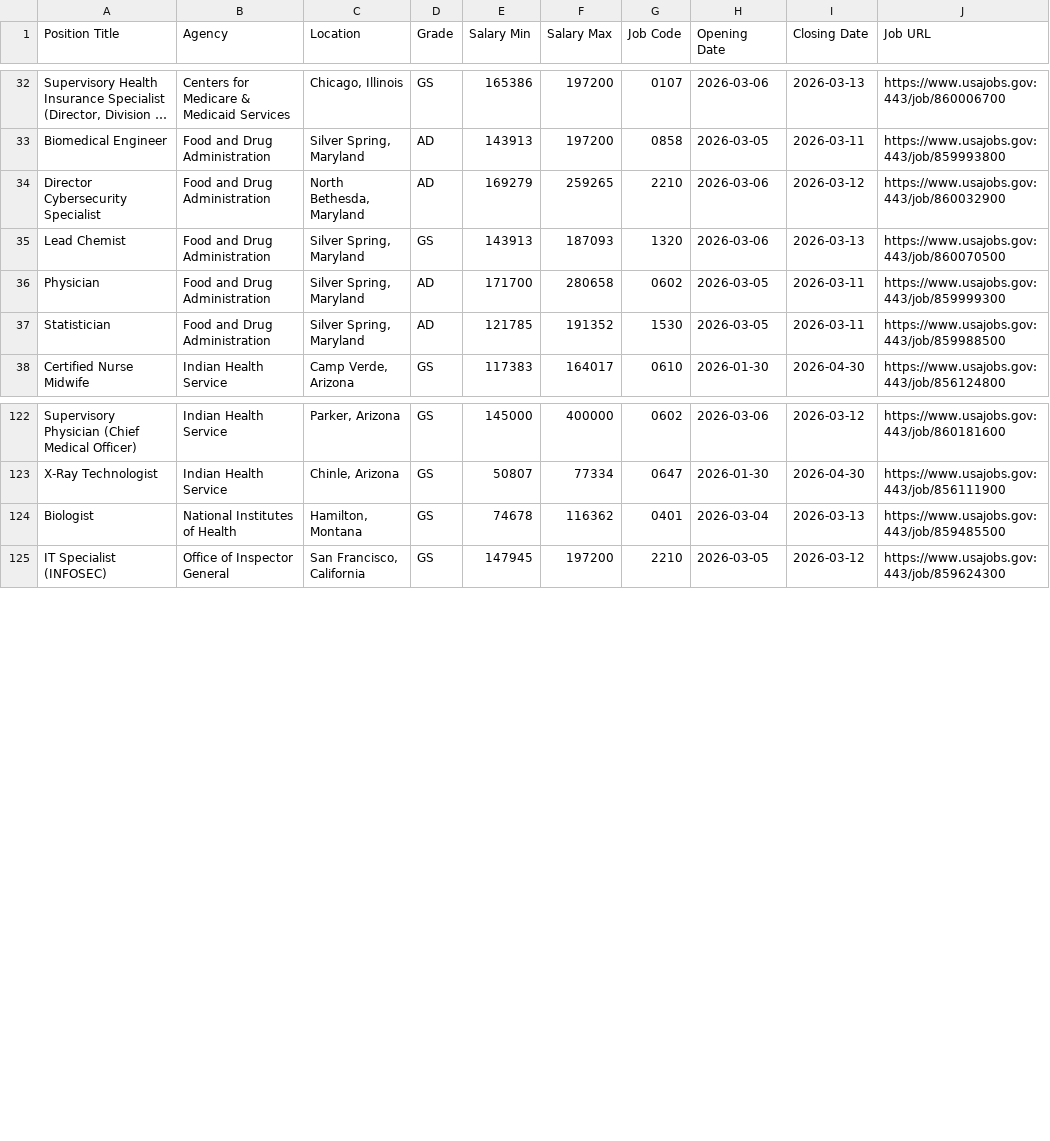
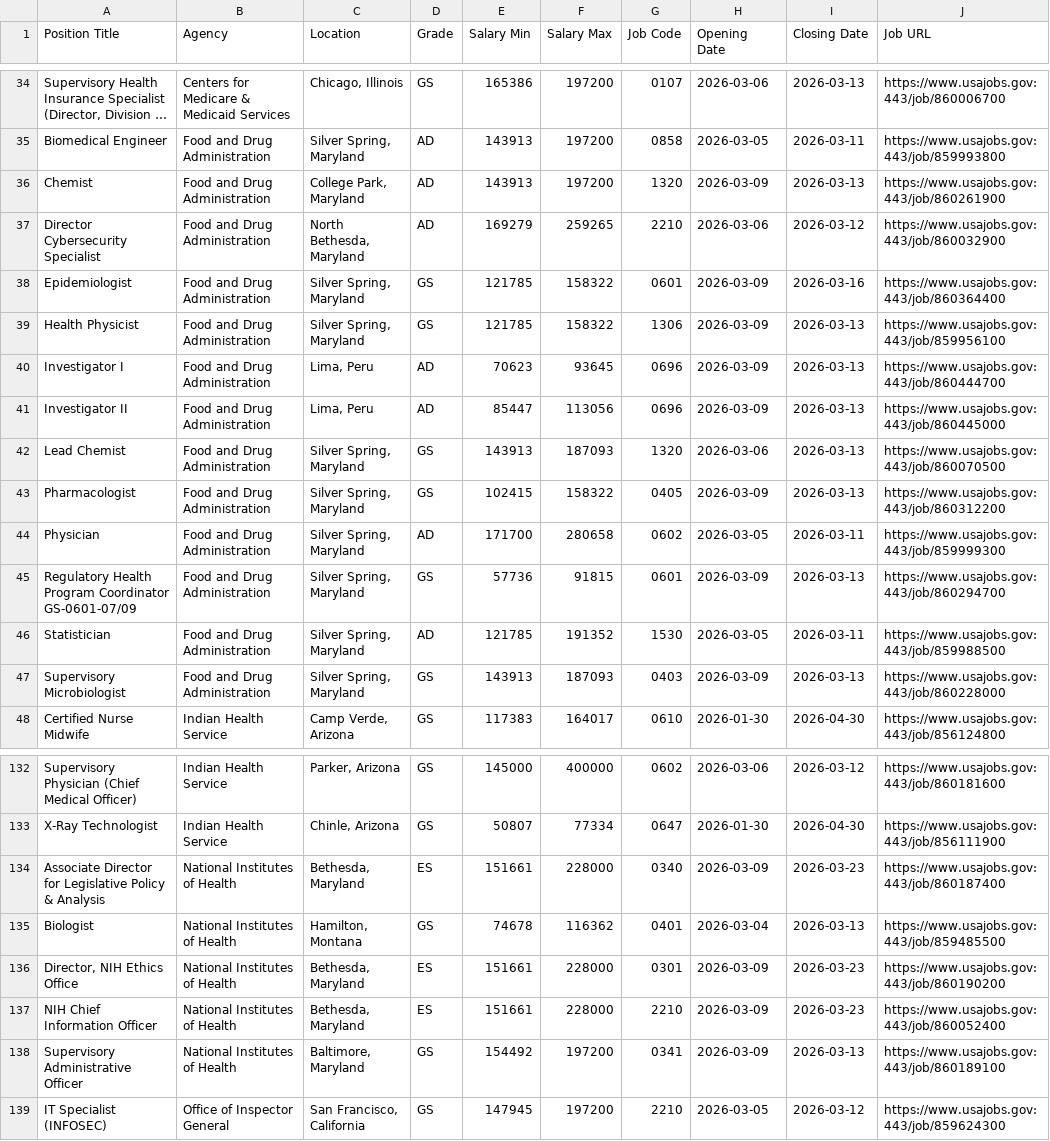
Before and after one commit to fartbagxp/fedjobs, a CSV file: data/raw/active_HHS_jobs.csv, drawn as a sheet; only a part is shown, gaps mark what is left out; long unchanged cells end in …; the diff covers the shown part only; the diff names each change by its address in the sheet, - before the commit and + after, or states it on an @@ line.

```diff
--- a/data/raw/active_HHS_jobs.csv
+++ b/data/raw/active_HHS_jobs.csv
+row 36: Chemist | Food and Drug Administration | College Park, Maryland | AD | 143913 | 197200 | 1320 | 2026-03-09 | 2026-03-13 | https://www.usajobs.gov:443/job/860261900
+row 38: Epidemiologist | Food and Drug Administration | Silver Spring, Maryland | GS | 121785 | 158322 | 0601 | 2026-03-09 | 2026-03-16 | https://www.usajobs.gov:443/job/860364400
+row 39: Health Physicist | Food and Drug Administration | Silver Spring, Maryland | GS | 121785 | 158322 | 1306 | 2026-03-09 | 2026-03-13 | https://www.usajobs.gov:443/job/859956100
+row 40: Investigator I | Food and Drug Administration | Lima, Peru | AD | 70623 | 93645 | 0696 | 2026-03-09 | 2026-03-13 | https://www.usajobs.gov:443/job/860444700
+row 41: Investigator II | Food and Drug Administration | Lima, Peru | AD | 85447 | 113056 | 0696 | 2026-03-09 | 2026-03-13 | https://www.usajobs.gov:443/job/860445000
+row 43: Pharmacologist | Food and Drug Administration | Silver Spring, Maryland | GS | 102415 | 158322 | 0405 | 2026-03-09 | 2026-03-13 | https://www.usajobs.gov:443/job/860312200
+row 45: Regulatory Health Program Coordinator GS-0601-07/09 | Food and Drug Administration | Silver Spring, Maryland | GS | 57736 | 91815 | 0601 | 2026-03-09 | 2026-03-13 | https://www.usajobs.gov:443/job/860294700
+row 47: Supervisory Microbiologist | Food and Drug Administration | Silver Spring, Maryland | GS | 143913 | 187093 | 0403 | 2026-03-09 | 2026-03-13 | https://www.usajobs.gov:443/job/860228000
+row 134: Associate Director for Legislative Policy & Analysis | National Institutes of Health | Bethesda, Maryland | ES | 151661 | 228000 | 0340 | 2026-03-09 | 2026-03-23 | https://www.usajobs.gov:443/job/860187400
+row 136: Director, NIH Ethics Office | National Institutes of Health | Bethesda, Maryland | ES | 151661 | 228000 | 0301 | 2026-03-09 | 2026-03-23 | https://www.usajobs.gov:443/job/860190200
+row 137: NIH Chief Information Officer | National Institutes of Health | Bethesda, Maryland | ES | 151661 | 228000 | 2210 | 2026-03-09 | 2026-03-23 | https://www.usajobs.gov:443/job/860052400
+row 138: Supervisory Administrative Officer | National Institutes of Health | Baltimore, Maryland | GS | 154492 | 197200 | 0341 | 2026-03-09 | 2026-03-13 | https://www.usajobs.gov:443/job/860189100
```
Also changed, not shown: 2 added rows elsewhere in this file, data/raw/active_0854_jobs.csv, data/raw/active_1560_jobs.csv, 6 other files.
